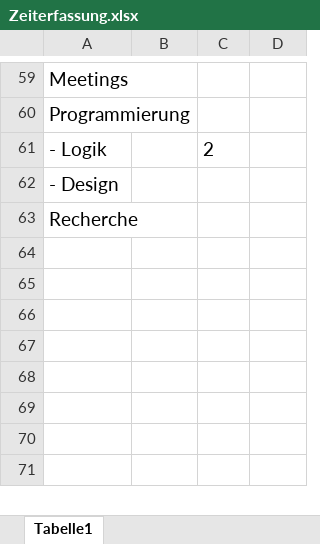
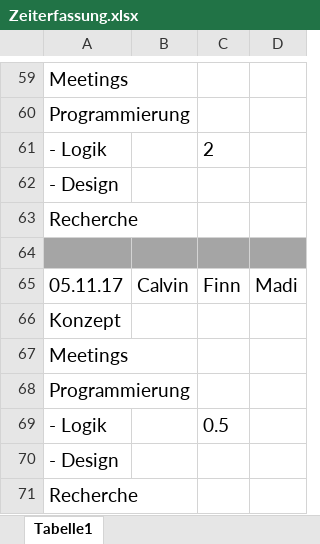
Before and after one commit to fnnhnsn/APRG_Project, an Excel workbook: Allgemeines/Zeiterfassung.xlsx, sheet Tabelle1, drawn as a sheet; only a part is shown, gaps mark what is left out; values as stored, in another font and other column widths than the file's, no borders; the diff names each change by its address in the sheet, - before the commit and + after, or states it on an @@ line.

Commit message:
Zeiterfassung aktualisiert

```diff
--- a/Allgemeines/Zeiterfassung.xlsx (sheet Tabelle1)
+++ b/Allgemeines/Zeiterfassung.xlsx (sheet Tabelle1)
+row 64: (empty)
+row 65: 05.11.17 | Calvin | Finn | Madi
+row 66: Konzept
+row 67: Meetings
+row 68: Programmierung
+row 69: - Logik |  | 0.5
+row 70: - Design
+row 71: Recherche
```
Also changed, not shown: 5 other files.
